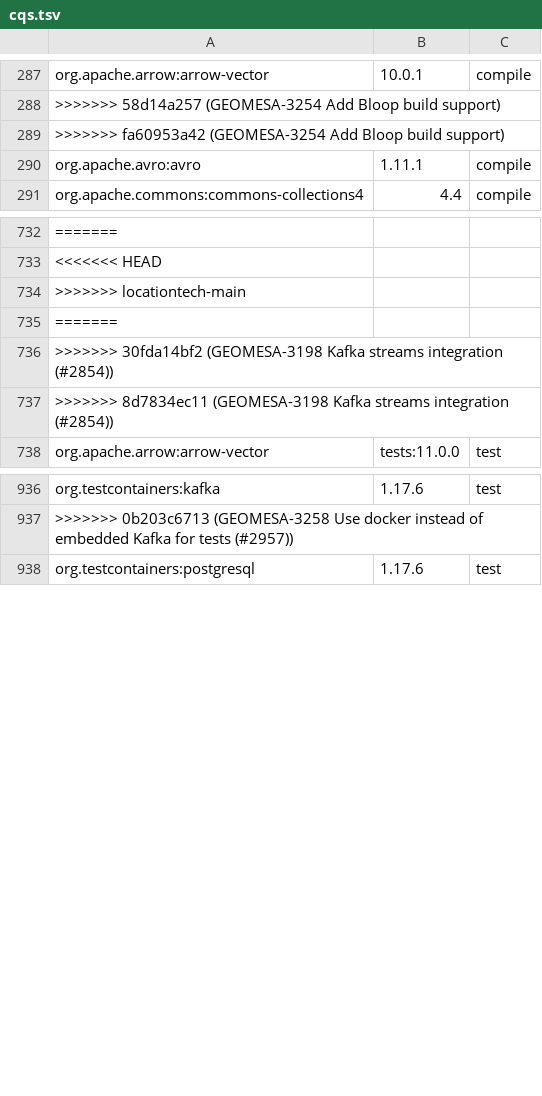
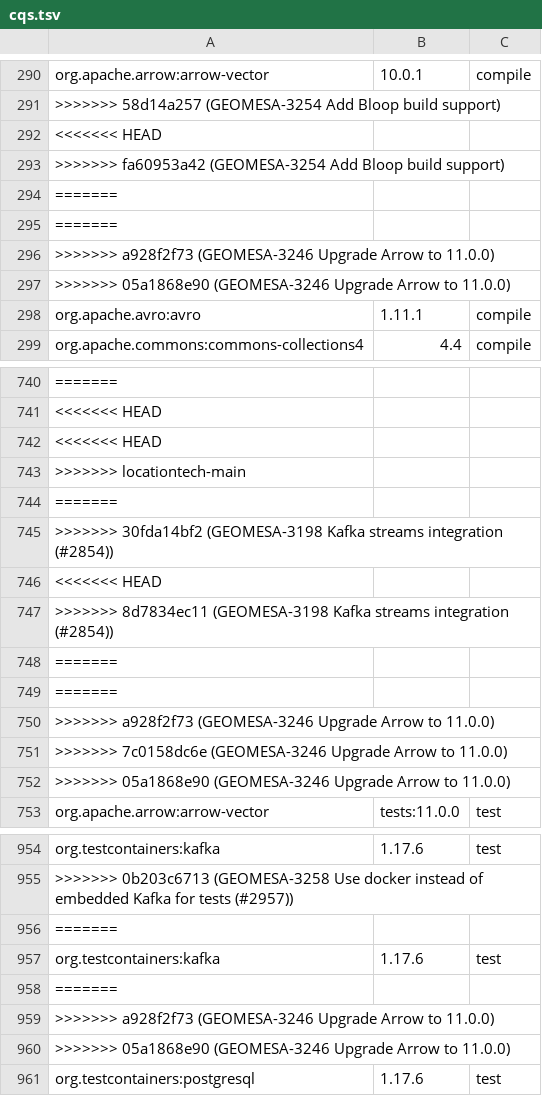
Before and after one commit to locationtech/geomesa, a TSV file: build/cqs.tsv, drawn as a sheet; only a part is shown, gaps mark what is left out; the diff covers the shown part only; the diff names each change by its address in the sheet, - before the commit and + after, or states it on an @@ line.

Commit message:
GEOMESA-3246 Upgrade Arrow to 11.0.0

```diff
--- a/build/cqs.tsv
+++ b/build/cqs.tsv
+row 292: <<<<<<< HEAD
+row 294: =======
+row 295: =======
+row 296: >>>>>>> a928f2f73 (GEOMESA-3246 Upgrade Arrow to 11.0.0)
+row 297: >>>>>>> 05a1868e90 (GEOMESA-3246 Upgrade Arrow to 11.0.0)
+row 742: <<<<<<< HEAD
+row 746: <<<<<<< HEAD
+row 748: =======
+row 749: =======
+row 750: >>>>>>> a928f2f73 (GEOMESA-3246 Upgrade Arrow to 11.0.0)
+row 751: >>>>>>> 7c0158dc6e (GEOMESA-3246 Upgrade Arrow to 11.0.0)
+row 752: >>>>>>> 05a1868e90 (GEOMESA-3246 Upgrade Arrow to 11.0.0)
+row 956: =======
+row 957: org.testcontainers:kafka | 1.17.6 | test
+row 958: =======
+row 959: >>>>>>> a928f2f73 (GEOMESA-3246 Upgrade Arrow to 11.0.0)
+row 960: >>>>>>> 05a1868e90 (GEOMESA-3246 Upgrade Arrow to 11.0.0)
```
Also changed, not shown: 6 added rows elsewhere in this file, 12 other files.
